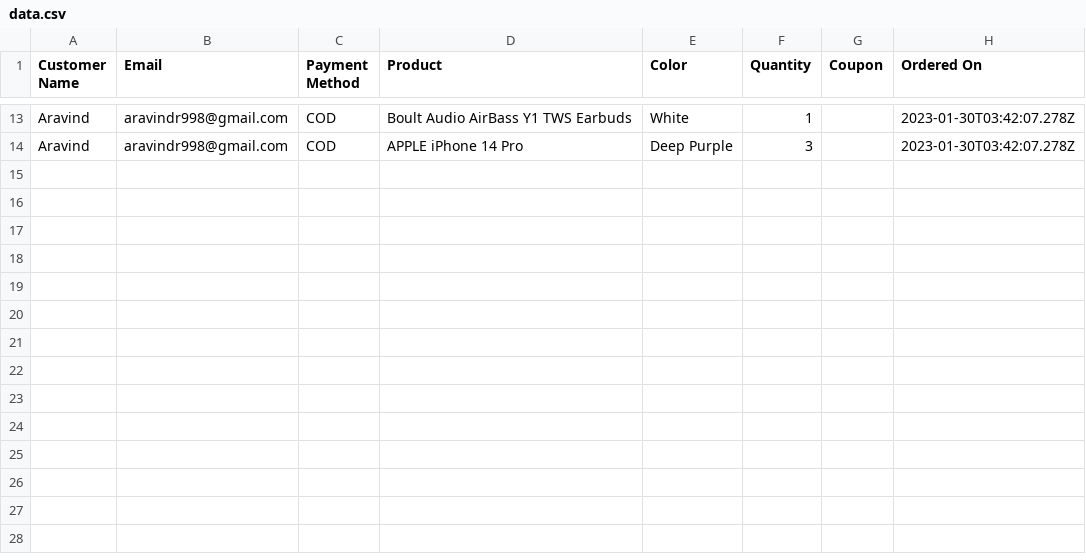
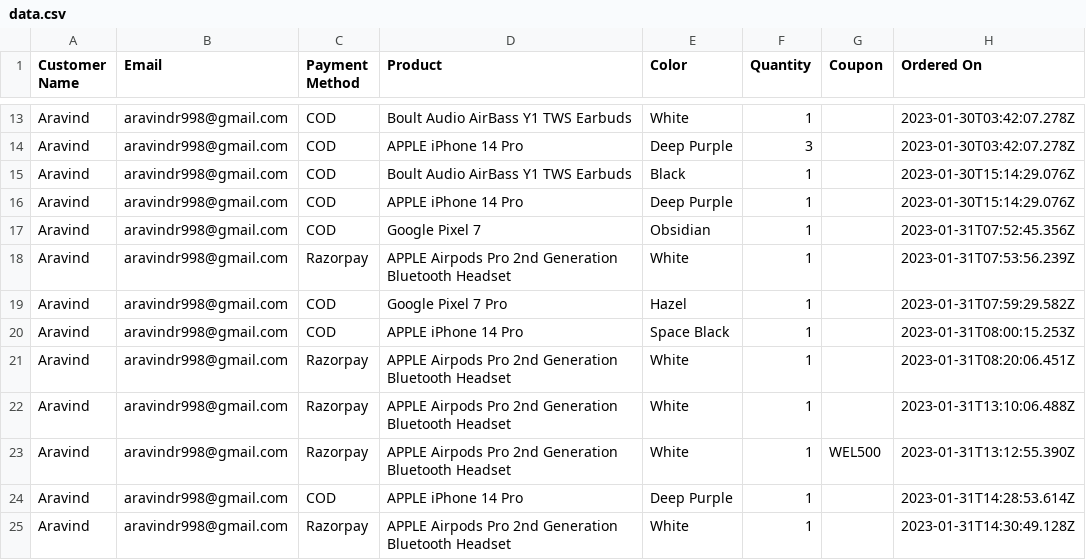
Before and after one commit to Aravindr998/E-commerce-website, a CSV file: public/files/data.csv, drawn as a sheet; only a part is shown, gaps mark what is left out; the diff names each change by its address in the sheet, - before the commit and + after, or states it on an @@ line.

```diff
--- a/public/files/data.csv
+++ b/public/files/data.csv
+row 15: Aravind | aravindr998@gmail.com | COD | Boult Audio AirBass Y1 TWS Earbuds | Black | 1 |  | 2023-01-30T15:14:29.076Z
+row 16: Aravind | aravindr998@gmail.com | COD | APPLE iPhone 14 Pro | Deep Purple | 1 |  | 2023-01-30T15:14:29.076Z
+row 17: Aravind | aravindr998@gmail.com | COD | Google Pixel 7 | Obsidian | 1 |  | 2023-01-31T07:52:45.356Z
+row 18: Aravind | aravindr998@gmail.com | Razorpay | APPLE Airpods Pro 2nd Generation Bluetooth Headset | White | 1 |  | 2023-01-31T07:53:56.239Z
+row 19: Aravind | aravindr998@gmail.com | COD | Google Pixel 7 Pro | Hazel | 1 |  | 2023-01-31T07:59:29.582Z
+row 20: Aravind | aravindr998@gmail.com | COD | APPLE iPhone 14 Pro | Space Black | 1 |  | 2023-01-31T08:00:15.253Z
+row 21: Aravind | aravindr998@gmail.com | Razorpay | APPLE Airpods Pro 2nd Generation Bluetooth Headset | White | 1 |  | 2023-01-31T08:20:06.451Z
+row 22: Aravind | aravindr998@gmail.com | Razorpay | APPLE Airpods Pro 2nd Generation Bluetooth Headset | White | 1 |  | 2023-01-31T13:10:06.488Z
+row 23: Aravind | aravindr998@gmail.com | Razorpay | APPLE Airpods Pro 2nd Generation Bluetooth Headset | White | 1 | WEL500 | 2023-01-31T13:12:55.390Z
+row 24: Aravind | aravindr998@gmail.com | COD | APPLE iPhone 14 Pro | Deep Purple | 1 |  | 2023-01-31T14:28:53.614Z
+row 25: Aravind | aravindr998@gmail.com | Razorpay | APPLE Airpods Pro 2nd Generation Bluetooth Headset | White | 1 |  | 2023-01-31T14:30:49.128Z
```
Also changed, not shown: 43 other files.
